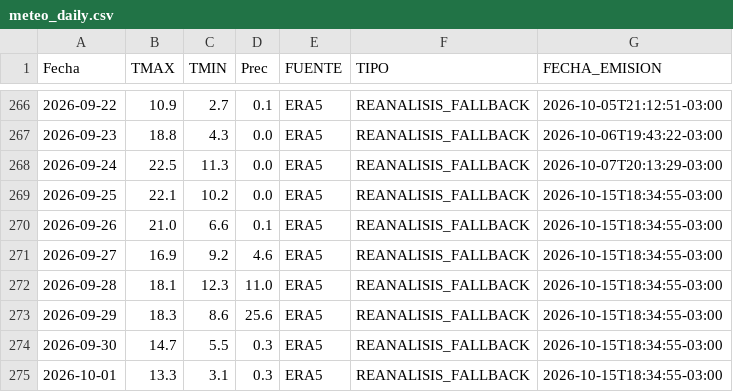
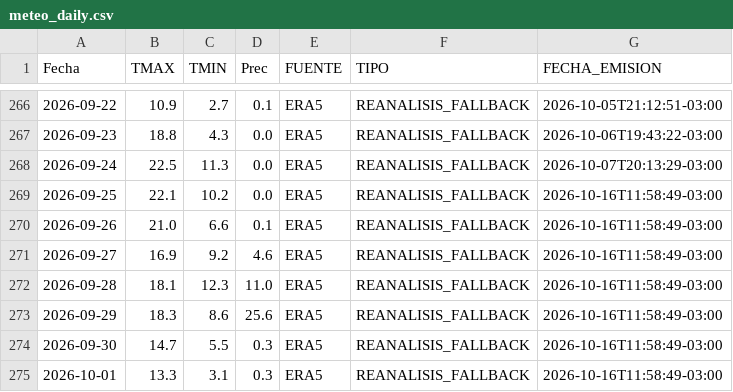
Before and after one commit to PREDWEEM/LOLIUM_AZUL2026, a CSV file: meteo_daily.csv, drawn as a sheet; only a part is shown, gaps mark what is left out.

```diff
--- a/meteo_daily.csv
+++ b/meteo_daily.csv
@@ -268,8 +268,8 @@ Fecha,TMAX,TMIN,Prec,FUENTE,TIPO,FECHA_EMISION
 2026-09-24,22.5,11.3,0.0,ERA5,REANALISIS_FALLBACK,2026-10-07T20:13:29-03:00
-2026-09-25,22.1,10.2,0.0,ERA5,REANALISIS_FALLBACK,2026-10-15T18:34:55-03:00
-2026-09-26,21.0,6.6,0.1,ERA5,REANALISIS_FALLBACK,2026-10-15T18:34:55-03:00
-2026-09-27,16.9,9.2,4.6,ERA5,REANALISIS_FALLBACK,2026-10-15T18:34:55-03:00
-2026-09-28,18.1,12.3,11.0,ERA5,REANALISIS_FALLBACK,2026-10-15T18:34:55-03:00
-2026-09-29,18.3,8.6,25.6,ERA5,REANALISIS_FALLBACK,2026-10-15T18:34:55-03:00
-2026-09-30,14.7,5.5,0.3,ERA5,REANALISIS_FALLBACK,2026-10-15T18:34:55-03:00
-2026-10-01,13.3,3.1,0.3,ERA5,REANALISIS_FALLBACK,2026-10-15T18:34:55-03:00
+2026-09-25,22.1,10.2,0.0,ERA5,REANALISIS_FALLBACK,2026-10-16T11:58:49-03:00
+2026-09-26,21.0,6.6,0.1,ERA5,REANALISIS_FALLBACK,2026-10-16T11:58:49-03:00
+2026-09-27,16.9,9.2,4.6,ERA5,REANALISIS_FALLBACK,2026-10-16T11:58:49-03:00
+2026-09-28,18.1,12.3,11.0,ERA5,REANALISIS_FALLBACK,2026-10-16T11:58:49-03:00
+2026-09-29,18.3,8.6,25.6,ERA5,REANALISIS_FALLBACK,2026-10-16T11:58:49-03:00
+2026-09-30,14.7,5.5,0.3,ERA5,REANALISIS_FALLBACK,2026-10-16T11:58:49-03:00
+2026-10-01,13.3,3.1,0.3,ERA5,REANALISIS_FALLBACK,2026-10-16T11:58:49-03:00
```
